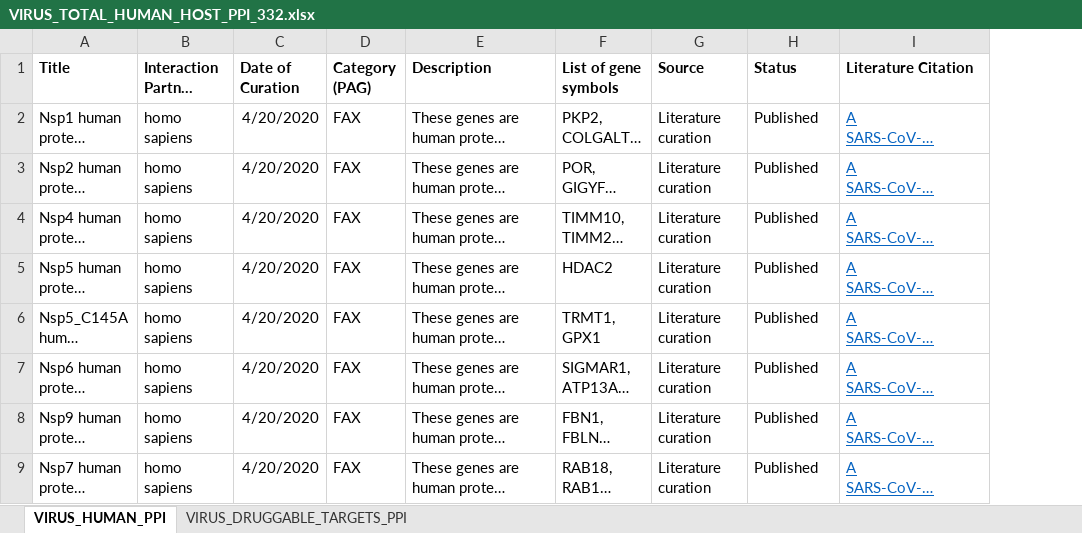
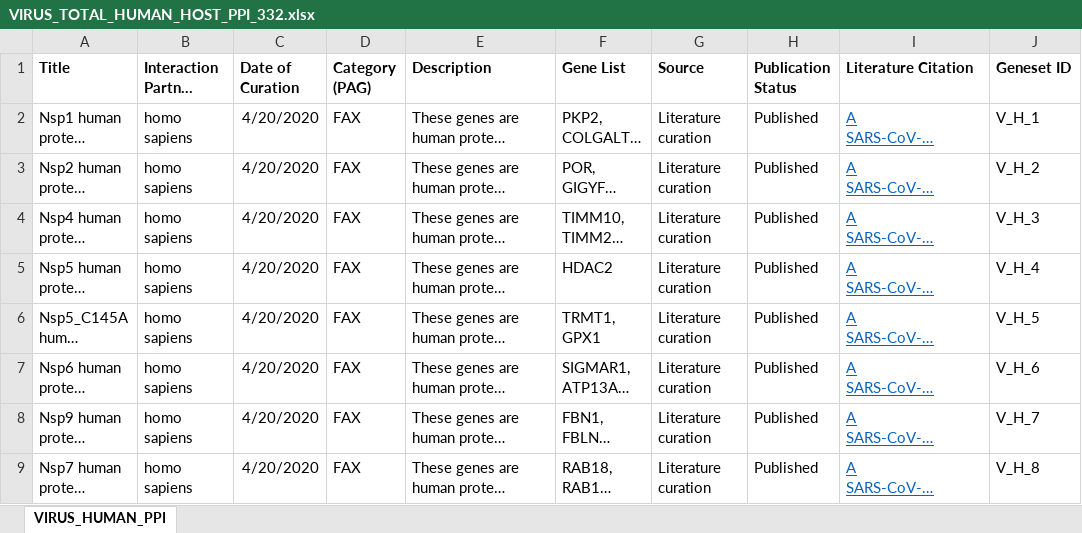
Before and after one commit to jakechen1/AIMED, an Excel workbook: PAGER-COV2/VIRUS_TOTAL_HUMAN_HOST_PPI_332.xlsx, sheet VIRUS_HUMAN_PPI, drawn as a sheet; only a part is shown; long unchanged cells end in …; values as stored, in another font and other column widths than the file's, no borders; the diff names each change by its address in the sheet, - before the commit and + after, or states it on an @@ line.

```diff
--- a/PAGER-COV2/VIRUS_TOTAL_HUMAN_HOST_PPI_332.xlsx (sheet VIRUS_HUMAN_PPI)
+++ b/PAGER-COV2/VIRUS_TOTAL_HUMAN_HOST_PPI_332.xlsx (sheet VIRUS_HUMAN_PPI)
-sheet tab: VIRUS_DRUGGABLE_TARGETS_PPI
+column J (Geneset ID), rows 2-9: V_H_1 | V_H_2 | V_H_3 | V_H_4 | V_H_5 | V_H_6 | V_H_7 | V_H_8
-F1: List of gene symbols
+F1: Gene List
-H1: Status
+H1: Publication Status
```
Also changed, not shown: PAGER-COV2/COV2_VIRUS_GENE_TO_VIRUS_PROTEIN.xlsx, PAGER-COV2/REPOSITIONED_DRUG_ZONGLIANG_JC.xlsx, 7 other files.
